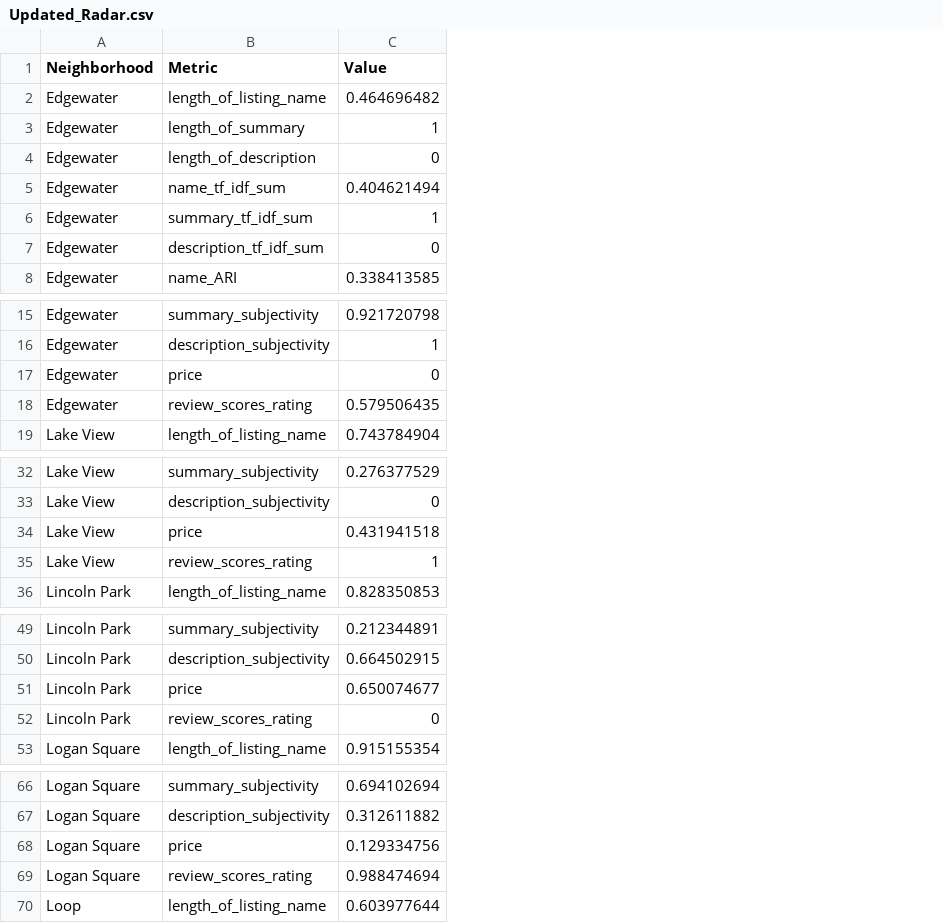
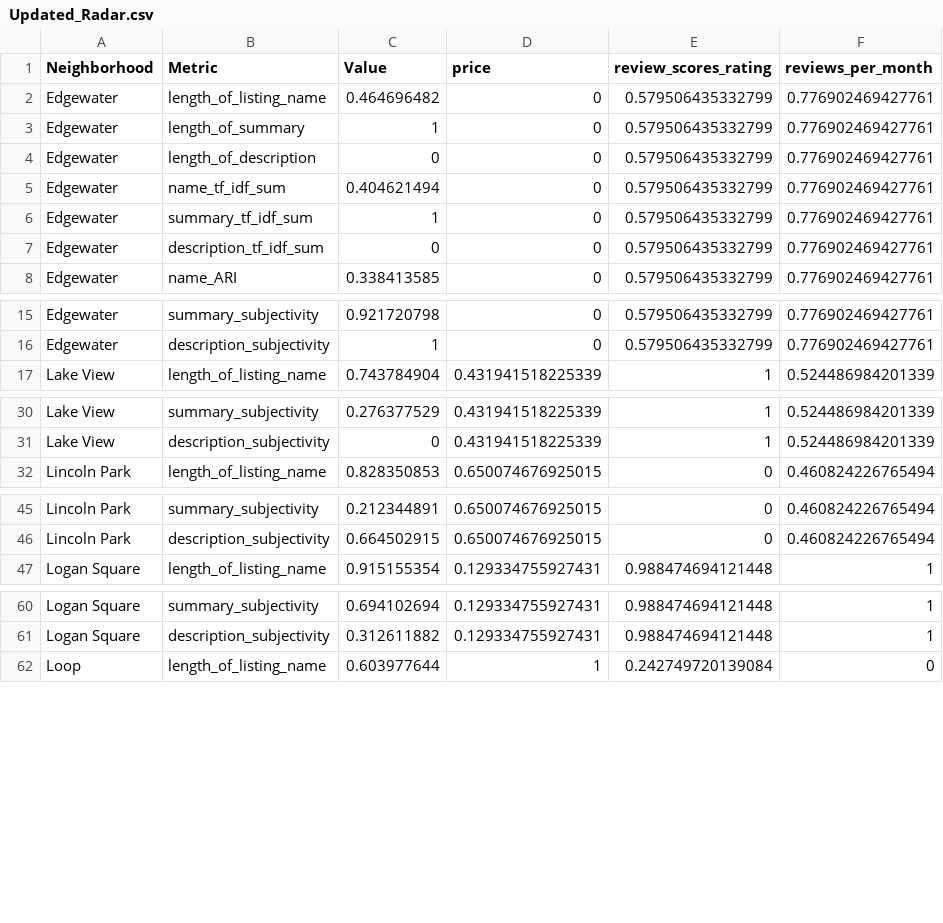
Before and after one commit to mpastor2017/DataViz, a CSV file: TextAnalysis/Data/Updated_Radar.csv, drawn as a sheet; only a part is shown, gaps mark what is left out; removed rows and columns are numbered as before the commit, all else as after; the diff covers the shown part only; the diff names each change by its address in the sheet, - before the commit and + after, or states it on an @@ line.

Commit message:
Updated Metrics

```diff
--- a/TextAnalysis/Data/Updated_Radar.csv
+++ b/TextAnalysis/Data/Updated_Radar.csv
+column D (price), rows 2-8: all 0; rows 15-17: 0 | 0 | 0.431941518225339; rows 30-32: 0.431941518225339 | 0.431941518225339 | 0.650074676925015; rows 45-47: 0.650074676925015 | 0.650074676925015 | 0.129334755927431; rows 60-62: 0.129334755927431 | 0.129334755927431 | 1
+column E (review_scores_rating), rows 2-8: all 0.579506435332799; rows 15-17: 0.579506435332799 | 0.579506435332799 | 1; rows 30-32: 1 | 1 | 0; rows 45-47: 0 | 0 | 0.988474694121448; rows 60-62: 0.988474694121448 | 0.988474694121448 | 0.242749720139084
+column F (reviews_per_month), rows 2-8: all 0.776902469427761; rows 15-17: 0.776902469427761 | 0.776902469427761 | 0.524486984201339; rows 30-32: 0.524486984201339 | 0.524486984201339 | 0.460824226765494; rows 45-47: 0.460824226765494 | 0.460824226765494 | 1; rows 60-62: 1 | 1 | 0
-row 17: Edgewater | price | 0
-row 18: Edgewater | review_scores_rating | 0.579506435
-row 34: Lake View | price | 0.431941518
-row 35: Lake View | review_scores_rating | 1
-row 51: Lincoln Park | price | 0.650074677
-row 52: Lincoln Park | review_scores_rating | 0
-row 68: Logan Square | price | 0.129334756
-row 69: Logan Square | review_scores_rating | 0.988474694
```
Also changed, not shown: 10 removed rows elsewhere in this file, 4 other files.
